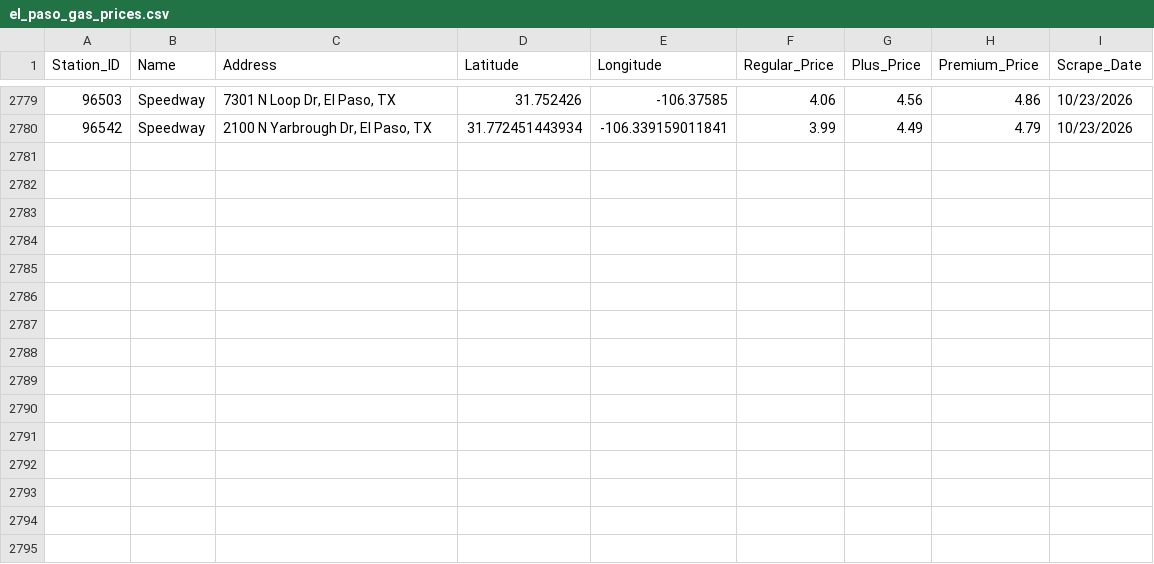
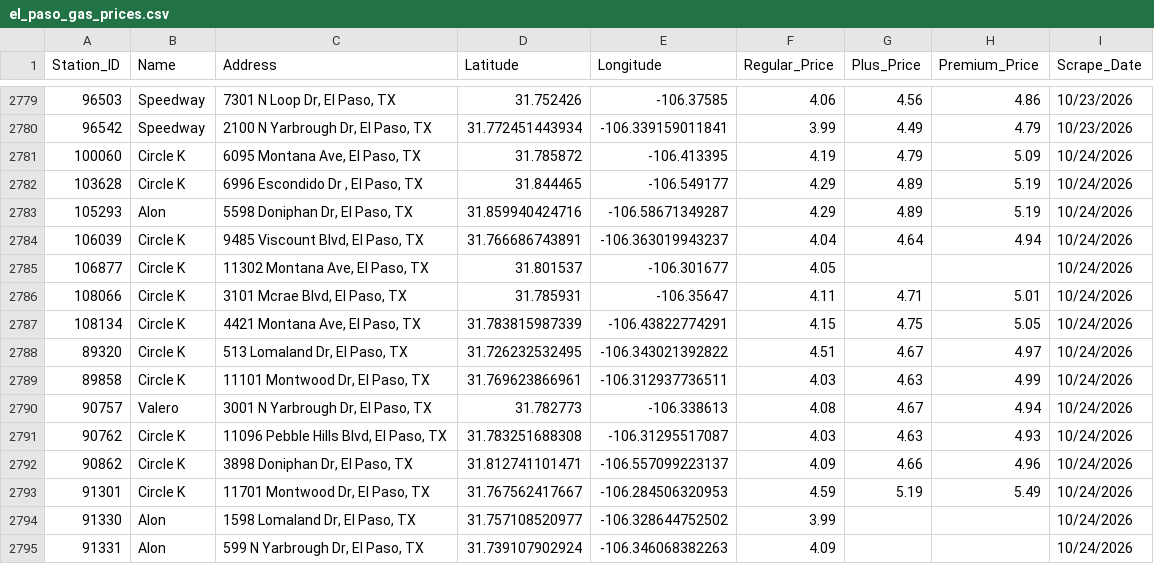
Before and after one commit to hoffmanap/epgas, a CSV file: el_paso_gas_prices.csv, drawn as a sheet; only a part is shown, gaps mark what is left out; the diff names each change by its address in the sheet, - before the commit and + after, or states it on an @@ line.

```diff
--- a/el_paso_gas_prices.csv
+++ b/el_paso_gas_prices.csv
+row 2781: 100060 | Circle K | 6095 Montana Ave, El Paso, TX | 31.785872 | -106.413395 | 4.19 | 4.79 | 5.09 | 10/24/2026
+row 2782: 103628 | Circle K | 6996 Escondido Dr , El Paso, TX | 31.844465 | -106.549177 | 4.29 | 4.89 | 5.19 | 10/24/2026
+row 2783: 105293 | Alon | 5598 Doniphan Dr, El Paso, TX | 31.859940424716 | -106.58671349287 | 4.29 | 4.89 | 5.19 | 10/24/2026
+row 2784: 106039 | Circle K | 9485 Viscount Blvd, El Paso, TX | 31.766686743891 | -106.363019943237 | 4.04 | 4.64 | 4.94 | 10/24/2026
+row 2785: 106877 | Circle K | 11302 Montana Ave, El Paso, TX | 31.801537 | -106.301677 | 4.05 |  |  | 10/24/2026
+row 2786: 108066 | Circle K | 3101 Mcrae Blvd, El Paso, TX | 31.785931 | -106.35647 | 4.11 | 4.71 | 5.01 | 10/24/2026
+row 2787: 108134 | Circle K | 4421 Montana Ave, El Paso, TX | 31.783815987339 | -106.43822774291 | 4.15 | 4.75 | 5.05 | 10/24/2026
+row 2788: 89320 | Circle K | 513 Lomaland Dr, El Paso, TX | 31.726232532495 | -106.343021392822 | 4.51 | 4.67 | 4.97 | 10/24/2026
+row 2789: 89858 | Circle K | 11101 Montwood Dr, El Paso, TX | 31.769623866961 | -106.312937736511 | 4.03 | 4.63 | 4.99 | 10/24/2026
+row 2790: 90757 | Valero | 3001 N Yarbrough Dr, El Paso, TX | 31.782773 | -106.338613 | 4.08 | 4.67 | 4.94 | 10/24/2026
+row 2791: 90762 | Circle K | 11096 Pebble Hills Blvd, El Paso, TX | 31.783251688308 | -106.31295517087 | 4.03 | 4.63 | 4.93 | 10/24/2026
+row 2792: 90862 | Circle K | 3898 Doniphan Dr, El Paso, TX | 31.812741101471 | -106.557099223137 | 4.09 | 4.66 | 4.96 | 10/24/2026
+row 2793: 91301 | Circle K | 11701 Montwood Dr, El Paso, TX | 31.767562417667 | -106.284506320953 | 4.59 | 5.19 | 5.49 | 10/24/2026
+row 2794: 91330 | Alon | 1598 Lomaland Dr, El Paso, TX | 31.757108520977 | -106.328644752502 | 3.99 |  |  | 10/24/2026
+row 2795: 91331 | Alon | 599 N Yarbrough Dr, El Paso, TX | 31.739107902924 | -106.346068382263 | 4.09 |  |  | 10/24/2026
```
Also changed, not shown: station_price_history.csv.
